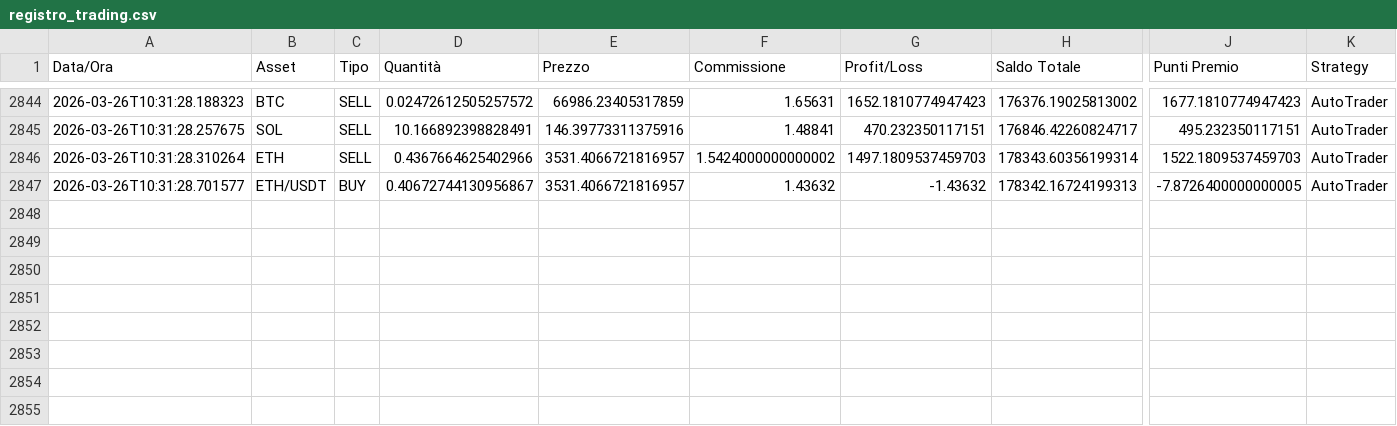
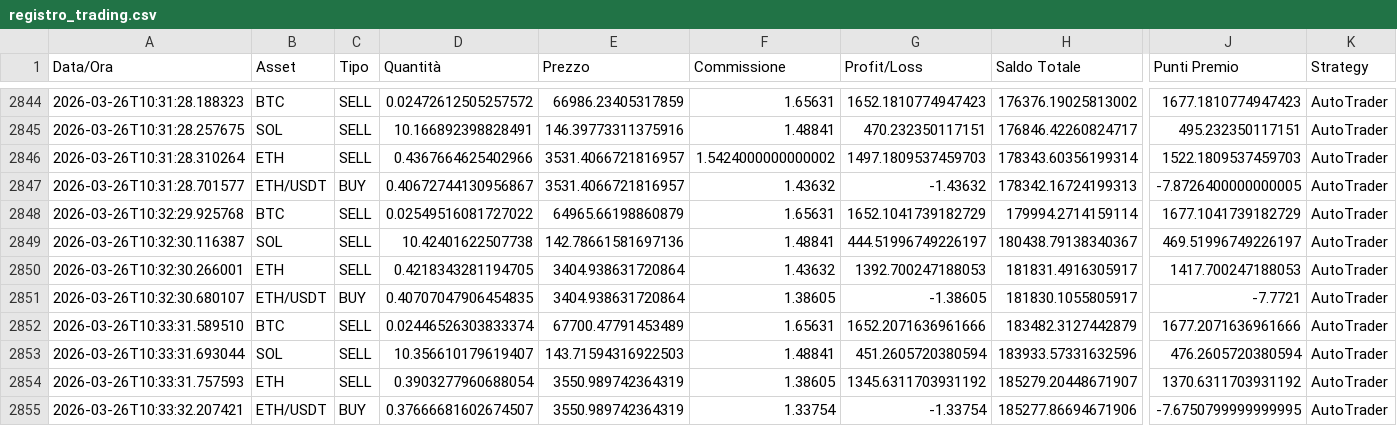
Before and after one commit to ballales1984-wq/ai-trading-system, a CSV file: data/trading/registro_trading.csv, drawn as a sheet; only a part is shown, gaps mark what is left out; rows hold the shown columns only; the diff names each change by its address in the sheet, - before the commit and + after, or states it on an @@ line.

Commit message:
Update: trading logic and data

```diff
--- a/data/trading/registro_trading.csv
+++ b/data/trading/registro_trading.csv
+row 2848: 2026-03-26T10:32:29.925768 | BTC | SELL | 0.02549516081727022 | 64965.66198860879 | 1.65631 | 1652.1041739182729 | 179994.2714159114 | 1677.1041739182729 | AutoTrader
+row 2849: 2026-03-26T10:32:30.116387 | SOL | SELL | 10.42401622507738 | 142.78661581697136 | 1.48841 | 444.51996749226197 | 180438.79138340367 | 469.51996749226197 | AutoTrader
+row 2850: 2026-03-26T10:32:30.266001 | ETH | SELL | 0.4218343281194705 | 3404.938631720864 | 1.43632 | 1392.700247188053 | 181831.4916305917 | 1417.700247188053 | AutoTrader
+row 2851: 2026-03-26T10:32:30.680107 | ETH/USDT | BUY | 0.40707047906454835 | 3404.938631720864 | 1.38605 | -1.38605 | 181830.1055805917 | -7.7721 | AutoTrader
+row 2852: 2026-03-26T10:33:31.589510 | BTC | SELL | 0.02446526303833374 | 67700.47791453489 | 1.65631 | 1652.2071636961666 | 183482.3127442879 | 1677.2071636961666 | AutoTrader
+row 2853: 2026-03-26T10:33:31.693044 | SOL | SELL | 10.356610179619407 | 143.71594316922503 | 1.48841 | 451.2605720380594 | 183933.57331632596 | 476.2605720380594 | AutoTrader
+row 2854: 2026-03-26T10:33:31.757593 | ETH | SELL | 0.3903277960688054 | 3550.989742364319 | 1.38605 | 1345.6311703931192 | 185279.20448671907 | 1370.6311703931192 | AutoTrader
+row 2855: 2026-03-26T10:33:32.207421 | ETH/USDT | BUY | 0.37666681602674507 | 3550.989742364319 | 1.33754 | -1.33754 | 185277.86694671906 | -7.6750799999999995 | AutoTrader
```
Also changed, not shown: 6 other files.
